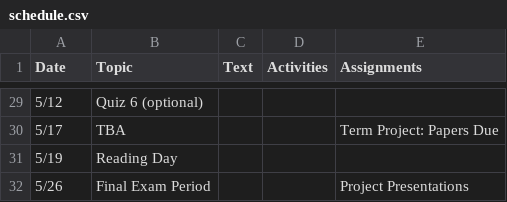
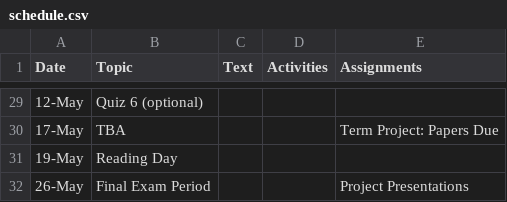
Before and after one commit to mphitchman/stats, a CSV file: schedule.csv, drawn as a sheet; only a part is shown, gaps mark what is left out; the diff covers the shown part only.

```diff
--- a/schedule.csv
+++ b/schedule.csv
@@ -29,4 +29,4 @@ Date,Topic,Text,Activities,Assignments
-5/12,Quiz 6 (optional),,,
-5/17,TBA,,,Term Project: Papers Due
-5/19,Reading Day,,,
-5/26,Final Exam Period,,,Project Presentations
+12-May,Quiz 6 (optional),,,
+17-May,TBA,,,Term Project: Papers Due
+19-May,Reading Day,,,
+26-May,Final Exam Period,,,Project Presentations
```
Also changed, not shown: 29 edited cells elsewhere in this file, 5 other files.
